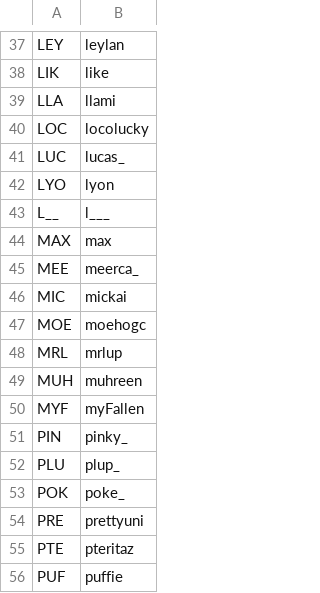
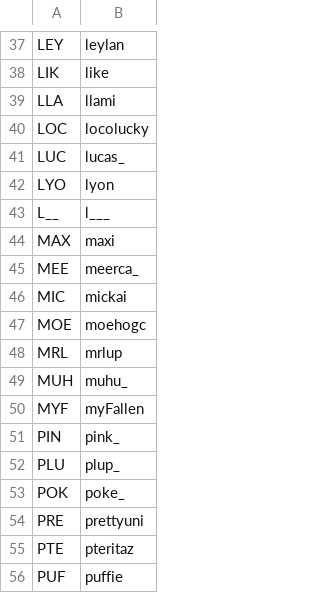
Before and after one commit to veprice/tileSetter, a CSV file: data/stuck-strings.csv, drawn as a sheet; only a part is shown, gaps mark what is left out; the diff covers the shown part only.

```diff
--- a/data/stuck-strings.csv
+++ b/data/stuck-strings.csv
@@ -43,3 +43,3 @@ LYO,lyon
 L__,l___
-MAX,max
+MAX,maxi
 MEE,meerca_
@@ -48,5 +48,5 @@ MOE,moehogc
 MRL,mrlup
-MUH,muhreen
+MUH,muhu_
 MYF,myFallen
-PIN,pinky_
+PIN,pink_
 PLU,plup_
```
Also changed, not shown: 1 added row, 1 removed row and 18 edited cells elsewhere in this file.
